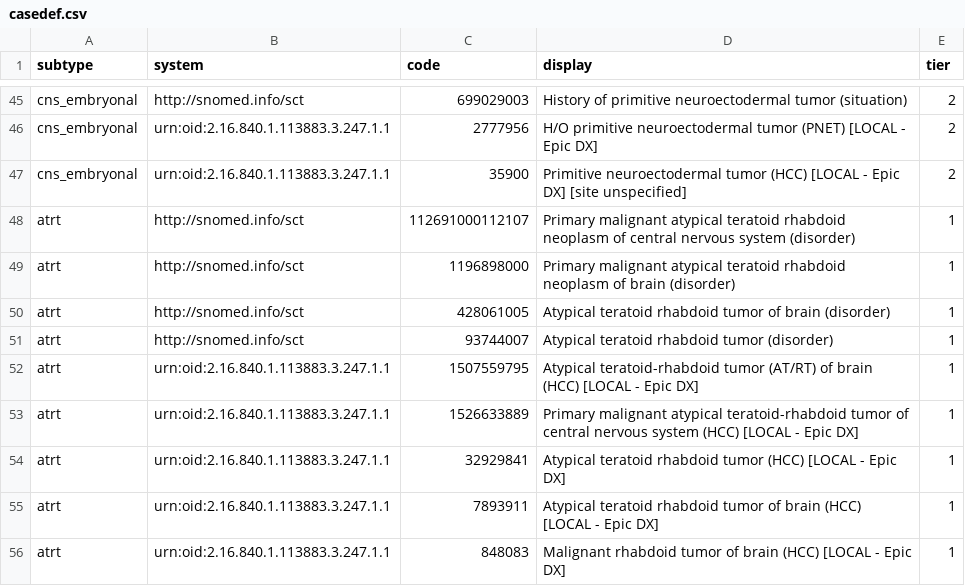
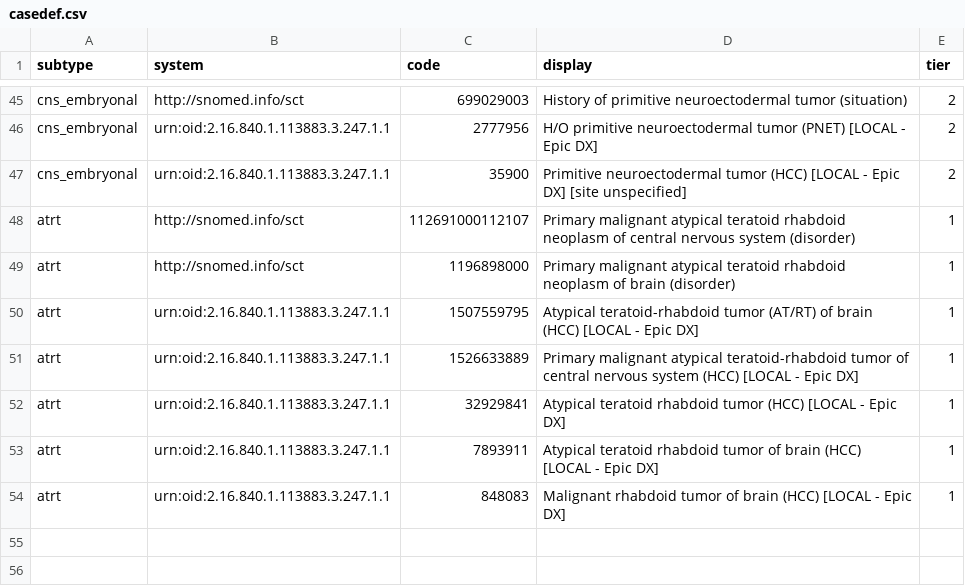
Before and after one commit to smart-on-fhir/cumulus-library-pcx, a CSV file: spreadsheet/casedef.csv, drawn as a sheet; only a part is shown, gaps mark what is left out; the diff names each change by its address in the sheet, - before the commit and + after, or states it on an @@ line.

Commit message:
Two generic brain cancer codes no longer mean ATRT
casedef.csv: remove SNOMED 428061005 (malignant neoplasm of brain) and
93744007 (primary malignant neoplasm of CNS) from the tier 1 atrt rows.
At BCH they gave 118 and 8 patients a tier 1 ATRT code and flagged 30
eligible patients ATRT on these codes alone, wrongly excluding them from
the trial view. 428061005 stays a tier 3 candidate in dx_brain_cancer.csv.

```diff
--- a/spreadsheet/casedef.csv
+++ b/spreadsheet/casedef.csv
-row 50: atrt | http://snomed.info/sct | 428061005 | Atypical teratoid rhabdoid tumor of brain (disorder) | 1
-row 51: atrt | http://snomed.info/sct | 93744007 | Atypical teratoid rhabdoid tumor (disorder) | 1
```
Also changed, not shown: 2 other files.
